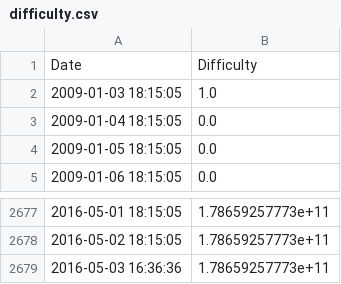
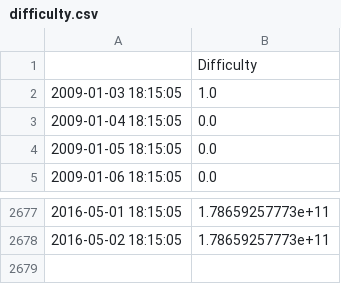
Before and after one commit to Zaka/muia-tfm-data, a CSV file: difficulty.csv, drawn as a sheet; only a part is shown, gaps mark what is left out.

```diff
--- a/difficulty.csv
+++ b/difficulty.csv
@@ -1,2 +1,2 @@
-Date,Difficulty
+,Difficulty
 2009-01-03 18:15:05,1.0
@@ -2678,2 +2678 @@ Date,Difficulty
 2016-05-02 18:15:05,1.78659257773e+11
-2016-05-03 16:36:36,1.78659257773e+11
```
Also changed, not shown: bitcoin-days-destroyed.csv, cost-per-transaction-percent.csv, 31 other files.
